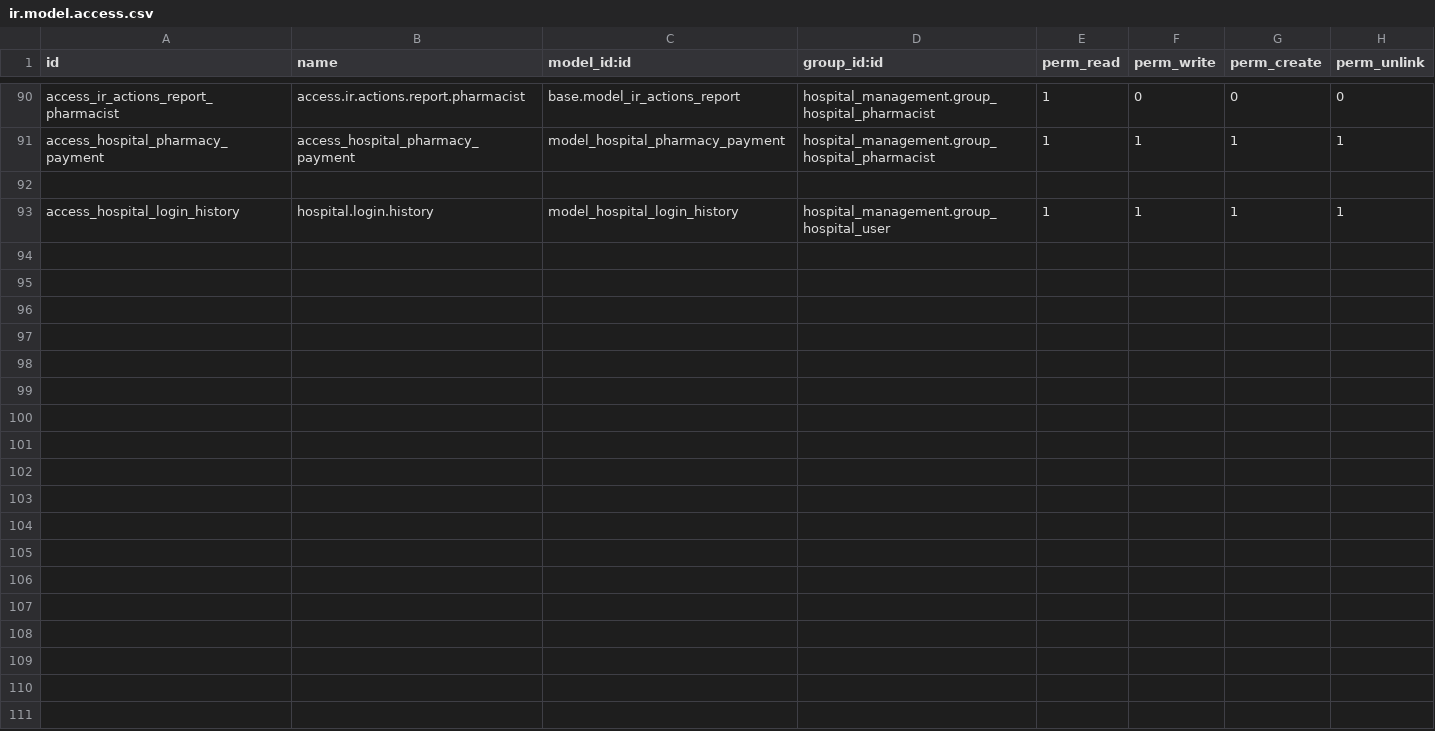
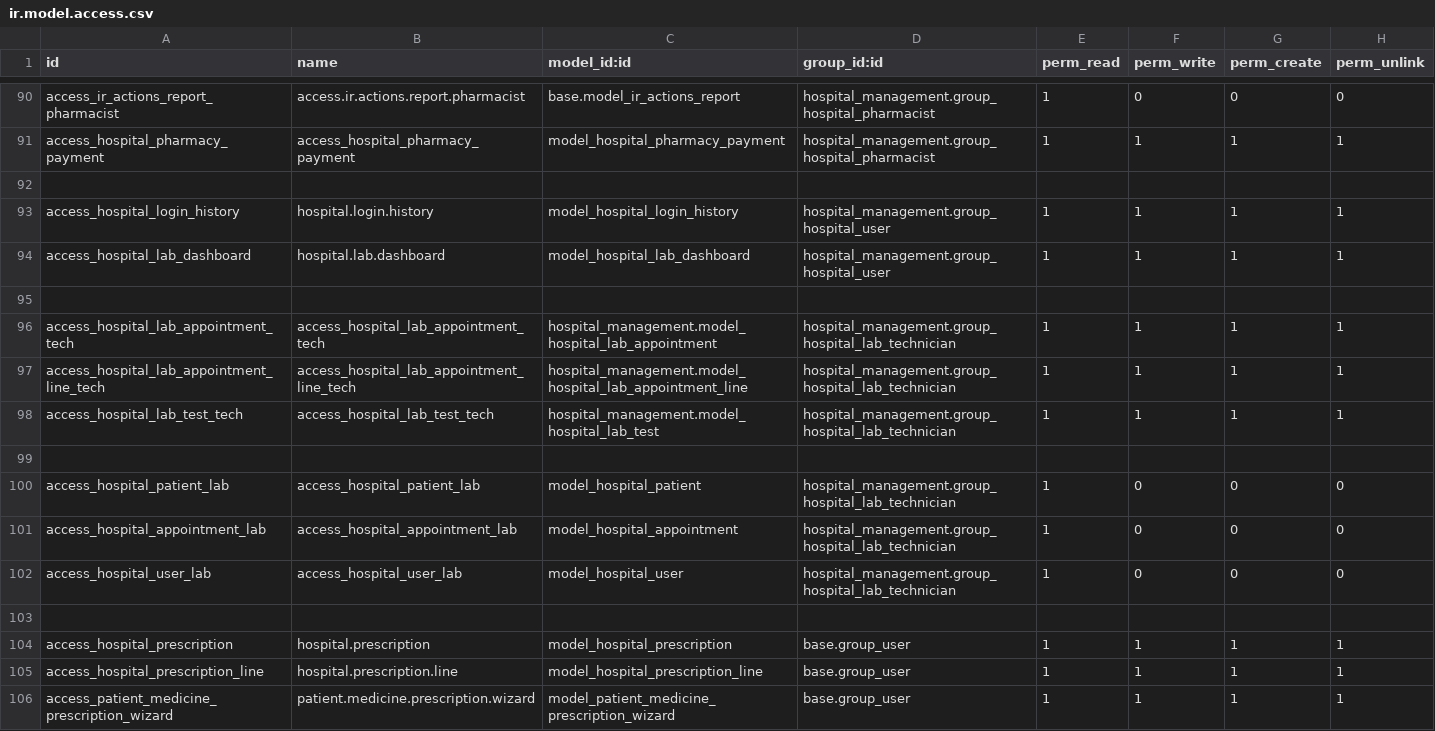
Before and after one commit to nithissoosai20-spec/hospital_management, a CSV file: security/ir.model.access.csv, drawn as a sheet; only a part is shown, gaps mark what is left out; the diff covers the shown part only; the diff names each change by its address in the sheet, - before the commit and + after, or states it on an @@ line.

```diff
--- a/security/ir.model.access.csv
+++ b/security/ir.model.access.csv
+row 94: access_hospital_lab_dashboard | hospital.lab.dashboard | model_hospital_lab_dashboard | hospital_management.group_hospital_user | 1 | 1 | 1 | 1
+row 95: (empty)
+row 96: access_hospital_lab_appointment_tech | access_hospital_lab_appointment_tech | hospital_management.model_hospital_lab_appointment | hospital_management.group_hospital_lab_technician | 1 | 1 | 1 | 1
+row 97: access_hospital_lab_appointment_line_tech | access_hospital_lab_appointment_line_tech | hospital_management.model_hospital_lab_appointment_line | hospital_management.group_hospital_lab_technician | 1 | 1 | 1 | 1
+row 98: access_hospital_lab_test_tech | access_hospital_lab_test_tech | hospital_management.model_hospital_lab_test | hospital_management.group_hospital_lab_technician | 1 | 1 | 1 | 1
+row 99: (empty)
+row 100: access_hospital_patient_lab | access_hospital_patient_lab | model_hospital_patient | hospital_management.group_hospital_lab_technician | 1 | 0 | 0 | 0
+row 101: access_hospital_appointment_lab | access_hospital_appointment_lab | model_hospital_appointment | hospital_management.group_hospital_lab_technician | 1 | 0 | 0 | 0
+row 102: access_hospital_user_lab | access_hospital_user_lab | model_hospital_user | hospital_management.group_hospital_lab_technician | 1 | 0 | 0 | 0
+row 103: (empty)
+row 104: access_hospital_prescription | hospital.prescription | model_hospital_prescription | base.group_user | 1 | 1 | 1 | 1
+row 105: access_hospital_prescription_line | hospital.prescription.line | model_hospital_prescription_line | base.group_user | 1 | 1 | 1 | 1
+row 106: access_patient_medicine_prescription_wizard | patient.medicine.prescription.wizard | model_patient_medicine_prescription_wizard | base.group_user | 1 | 1 | 1 | 1
```
Also changed, not shown: 13 added rows elsewhere in this file, 52 other files.
